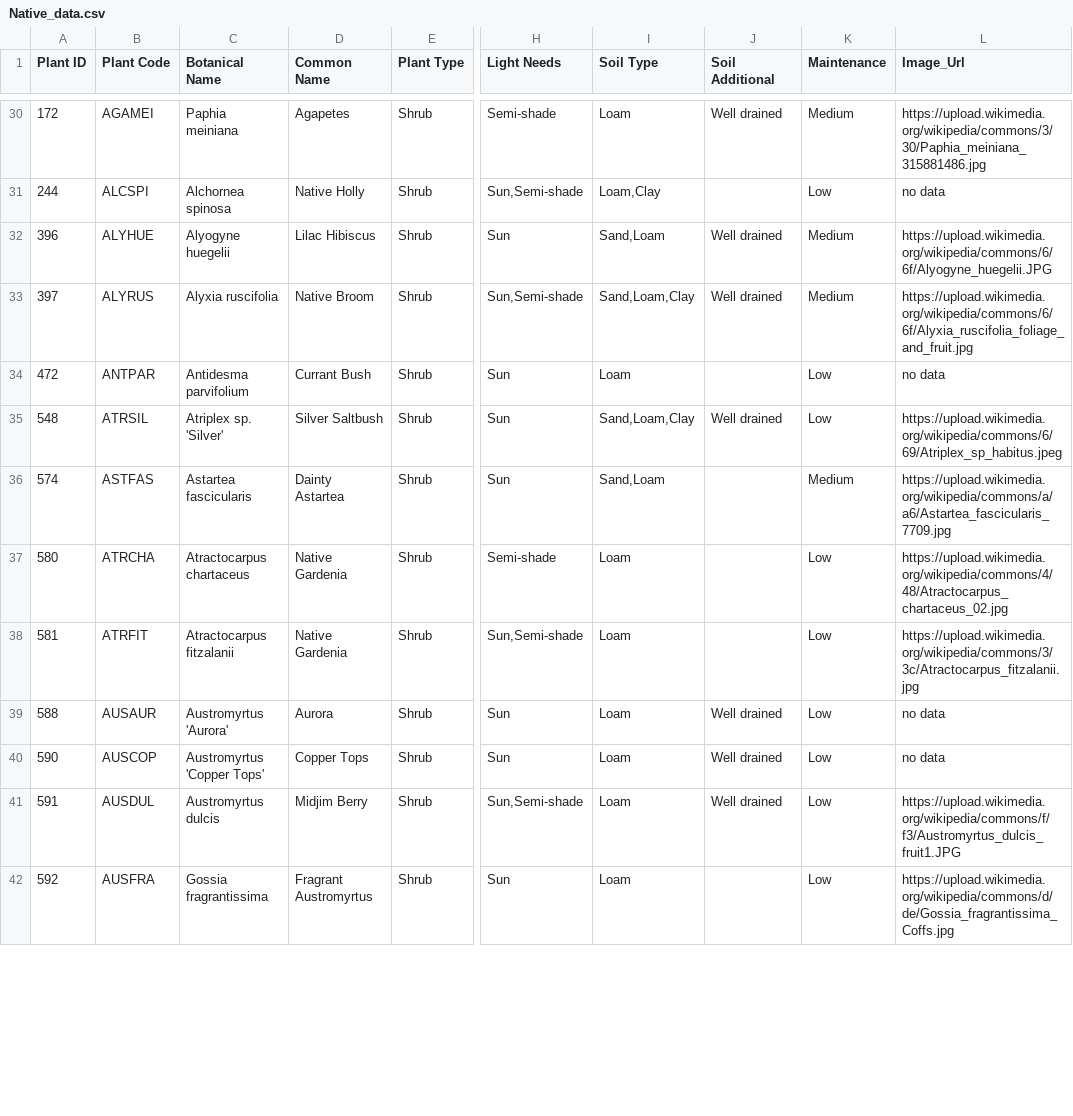
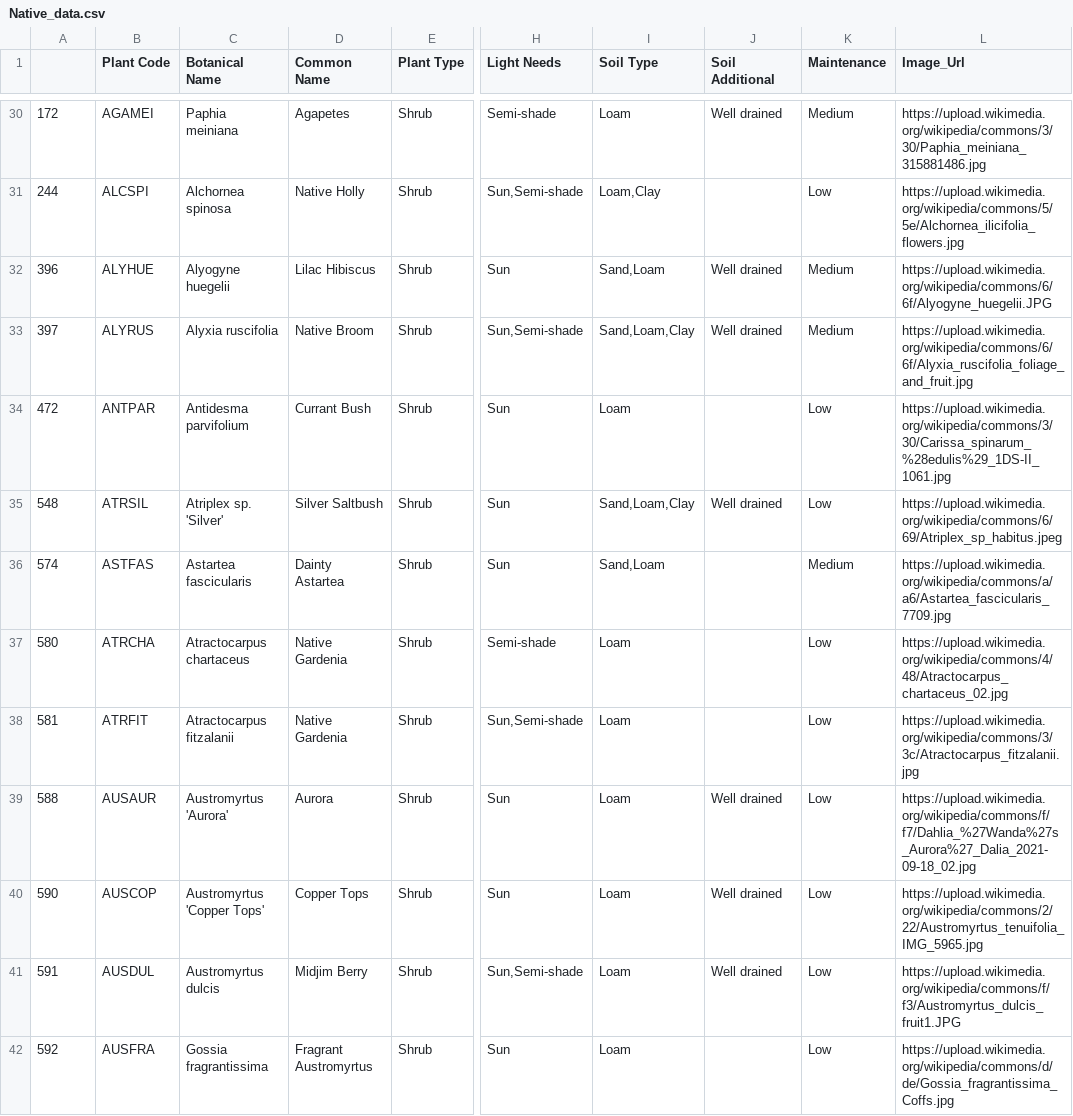
Before and after one commit to yuvan-26/render_api, a CSV file: Native_data.csv, drawn as a sheet; only a part is shown, gaps mark what is left out; the diff covers the shown part only; the diff names each change by its address in the sheet, - before the commit and + after, or states it on an @@ line.

Commit message:
added images

```diff
--- a/Native_data.csv
+++ b/Native_data.csv
-A1: Plant ID
+A1: (empty)
-L31 (Image_Url): no data
+L31 (Image_Url): https://upload.wikimedia.org/wikipedia/commons/5/5e/Alchornea_ilicifolia_flowers.jpg
-L34 (Image_Url): no data
+L34 (Image_Url): https://upload.wikimedia.org/wikipedia/commons/3/30/Carissa_spinarum_%28edulis%29_1DS-II_1061.jpg
-L39 (Image_Url): no data
+L39 (Image_Url): https://upload.wikimedia.org/wikipedia/commons/f/f7/Dahlia_%27Wanda%27s_Aurora%27_Dalia_2021-09-18_02.jpg
-L40 (Image_Url): no data
+L40 (Image_Url): https://upload.wikimedia.org/wikipedia/commons/2/22/Austromyrtus_tenuifolia_IMG_5965.jpg
```
Also changed, not shown: 41 edited cells elsewhere in this file.
